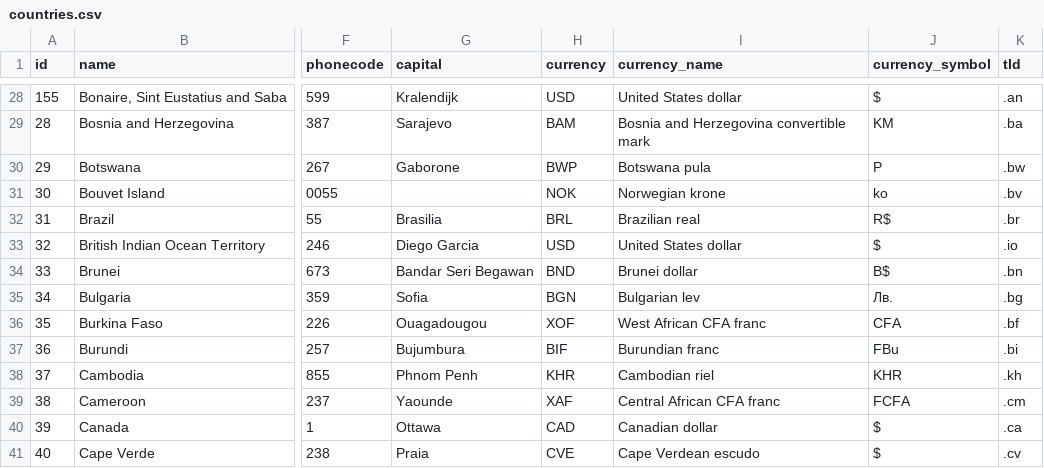
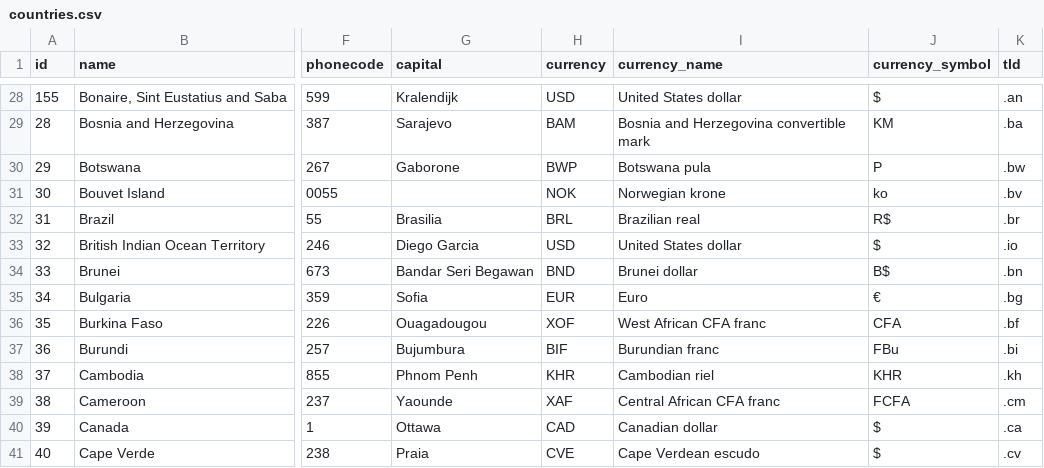
Before and after one commit to dr5hn/countries-states-cities-database, a CSV file: csv/countries.csv, drawn as a sheet; only a part is shown, gaps mark what is left out; the diff names each change by its address in the sheet, - before the commit and + after, or states it on an @@ line.

Commit message:
Export database formats - July 11, 2026
Total records: 250 countries, 5308 states, 152970 cities, 844248 postcodes
Large files (.gz) uploaded to GitHub Releases instead of git.

Signed-off-by: Darshan Gada <gadadarshan@gmail.com>

```diff
--- a/csv/countries.csv
+++ b/csv/countries.csv
-H35 (currency): BGN
+H35 (currency): EUR
-I35 (currency_name): Bulgarian lev
+I35 (currency_name): Euro
-J35 (currency_symbol): Лв.
+J35 (currency_symbol): €
```
Also changed, not shown: 25 other files.
